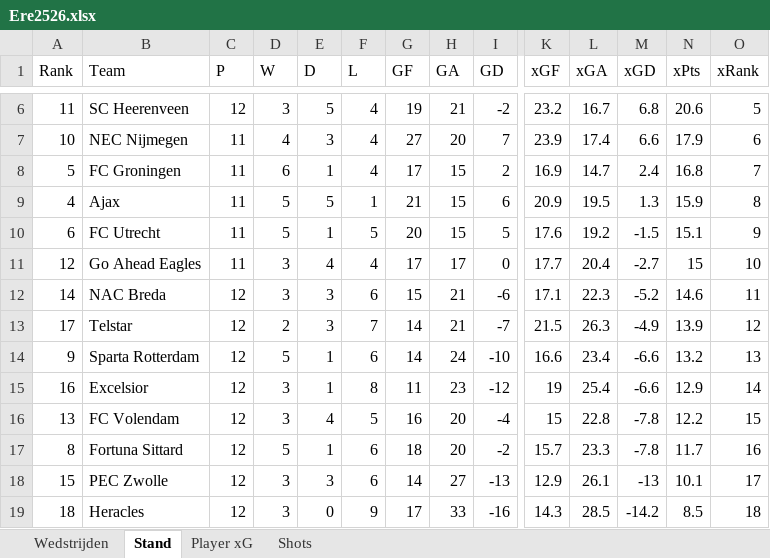
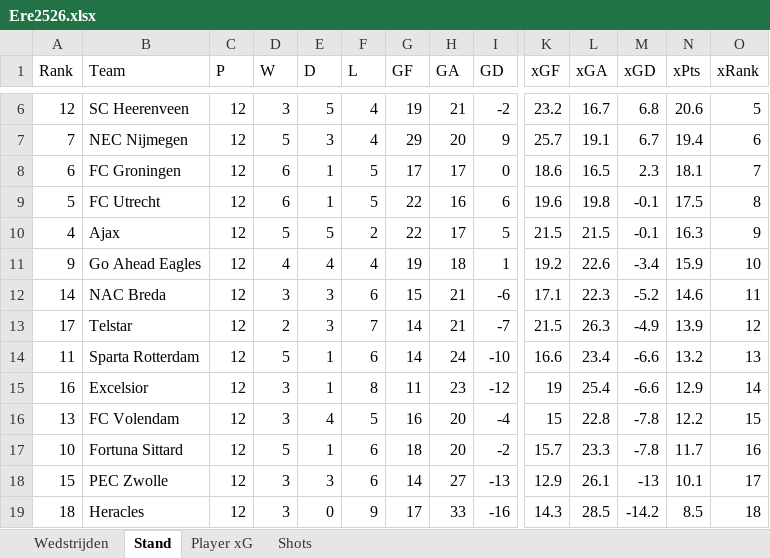
Before and after one commit to RobinKoetsier/plotrepo, an Excel workbook: data/Ere2526.xlsx, sheet Stand, drawn as a sheet; only a part is shown, gaps mark what is left out; values as stored, in another font and other column widths than the file's, no borders; removed rows and columns are numbered as before the commit, all else as after; rows hold the shown columns only; the diff covers the shown part only; the diff names each change by its address in the sheet, - before the commit and + after, or states it on an @@ line.

```diff
--- a/data/Ere2526.xlsx (sheet Stand)
+++ b/data/Ere2526.xlsx (sheet Stand)
-A6 (Rank): 11
+A6 (Rank): 12
-row 7: 10 | NEC Nijmegen | 11 | 4 | 3 | 4 | 27 | 20 | 7 | 23.9 | 17.4 | 6.6 | 17.9 | 6
+row 7: 7 | NEC Nijmegen | 12 | 5 | 3 | 4 | 29 | 20 | 9 | 25.7 | 19.1 | 6.7 | 19.4 | 6
+row 8: 6 | FC Groningen | 12 | 6 | 1 | 5 | 17 | 17 | 0 | 18.6 | 16.5 | 2.3 | 18.1 | 7
-B9 (Team): FC Groningen
+B9 (Team): FC Utrecht
-C9:C10 (P): 11
+C9:C10 (P): 12
-F9 (L): 4
+F9 (L): 5
-G9 (GF): 17
+G9 (GF): 22
-H9 (GA): 15
+H9 (GA): 16
-I9 (GD): 2
+I9 (GD): 6
-K9 (xGF): 16.9
+K9 (xGF): 19.6
-L9 (xGA): 14.7
+L9 (xGA): 19.8
-M9 (xGD): 2.4
+M9 (xGD): -0.1
-N9 (xPts): 16.8
+N9 (xPts): 17.5
-O9 (xRank): 7
+O9 (xRank): 8
-F10 (L): 1
+F10 (L): 2
-G10 (GF): 21
+G10 (GF): 22
-H10 (GA): 15
+H10 (GA): 17
-I10 (GD): 6
+I10 (GD): 5
-K10 (xGF): 20.9
+K10 (xGF): 21.5
-L10 (xGA): 19.5
+L10 (xGA): 21.5
-M10 (xGD): 1.3
+M10 (xGD): -0.1
-N10 (xPts): 15.9
+N10 (xPts): 16.3
-O10 (xRank): 8
+O10 (xRank): 9
-row 10: 6 | FC Utrecht | 11 | 5 | 1 | 5 | 20 | 15 | 5 | 17.6 | 19.2 | -1.5 | 15.1 | 9
-row 11: 12 | Go Ahead Eagles | 11 | 3 | 4 | 4 | 17 | 17 | 0 | 17.7 | 20.4 | -2.7 | 15 | 10
+row 11: 9 | Go Ahead Eagles | 12 | 4 | 4 | 4 | 19 | 18 | 1 | 19.2 | 22.6 | -3.4 | 15.9 | 10
-A14 (Rank): 9
+A14 (Rank): 11
-A17 (Rank): 8
+A17 (Rank): 10
```
Also changed, not shown: 1 added row, 1 removed row and 23 edited cells elsewhere in this sheet, sheet Shots, sheet Player xG, sheet Wedstrijden, data/EreCurrent.xlsx, 4 other files.
